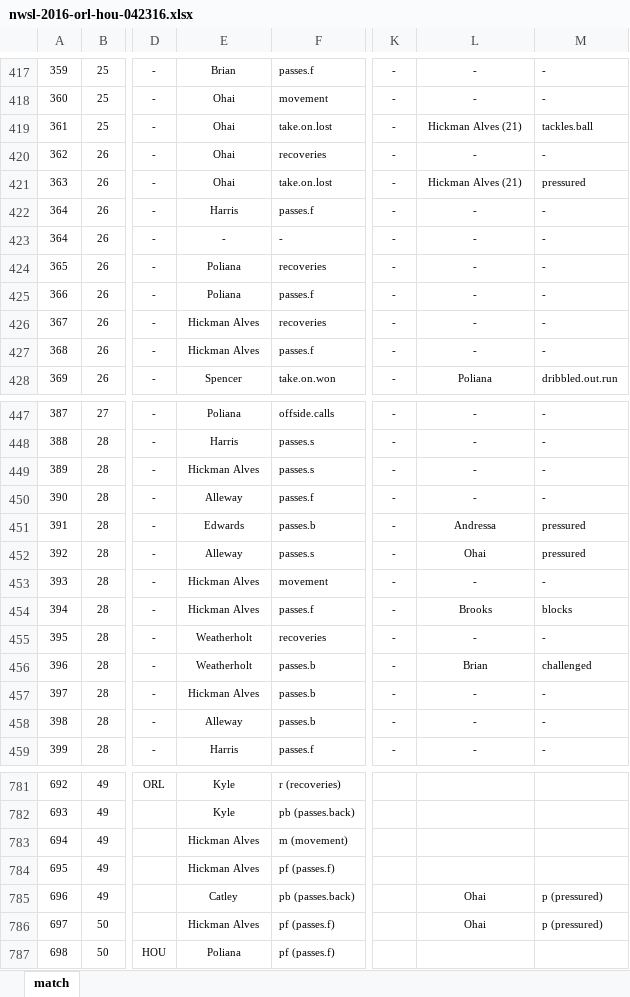
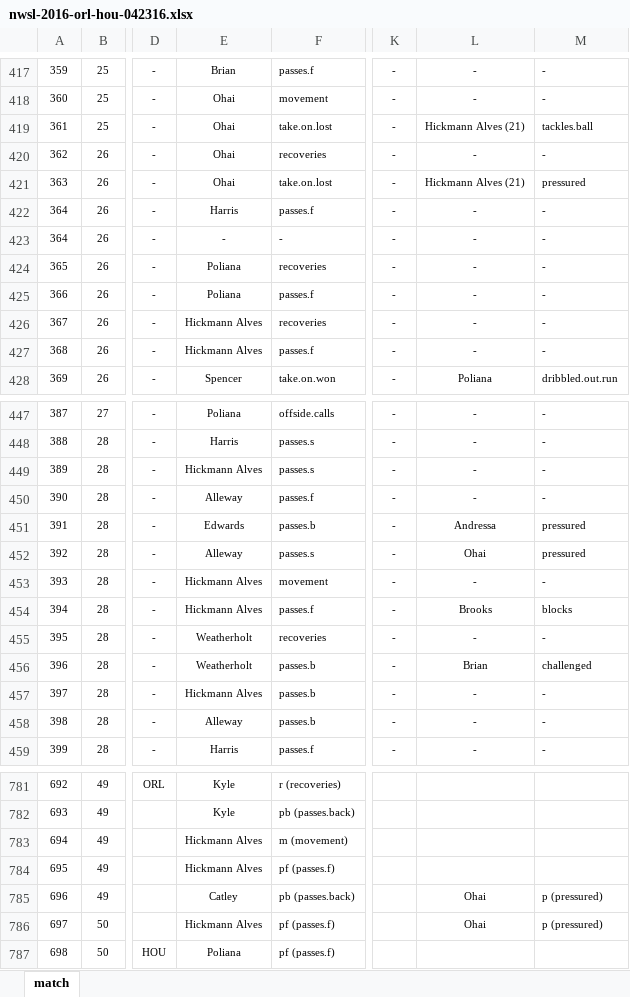
Before and after one commit to alfredomartinezjr/wosostats, an Excel workbook: source/excel/nwsl-2016/nwsl-2016-orl-hou-042316.xlsx, sheet match, drawn as a sheet; only a part is shown, gaps mark what is left out; values as stored, in another font and other column widths than the file's, no borders; conditional formats not drawn; the diff covers the shown part only; the diff names each change by its address in the sheet, - before the commit and + after, or states it on an @@ line.

Commit message:
Changed "Hickman Alves" typo

```diff
--- a/source/excel/nwsl-2016/nwsl-2016-orl-hou-042316.xlsx (sheet match)
+++ b/source/excel/nwsl-2016/nwsl-2016-orl-hou-042316.xlsx (sheet match)
-L419: Hickman Alves (21)
+L419: Hickmann Alves (21)
-L421: Hickman Alves (21)
+L421: Hickmann Alves (21)
-E426:E427: Hickman Alves
+E426:E427: Hickmann Alves
-E449: Hickman Alves
+E449: Hickmann Alves
-E453:E454: Hickman Alves
+E453:E454: Hickmann Alves
-E457: Hickman Alves
+E457: Hickmann Alves
-E783:E784: Hickman Alves
+E783:E784: Hickmann Alves
-E786: Hickman Alves
+E786: Hickmann Alves
```
Also changed, not shown: 65 edited cells elsewhere in this sheet, 2 other files.
